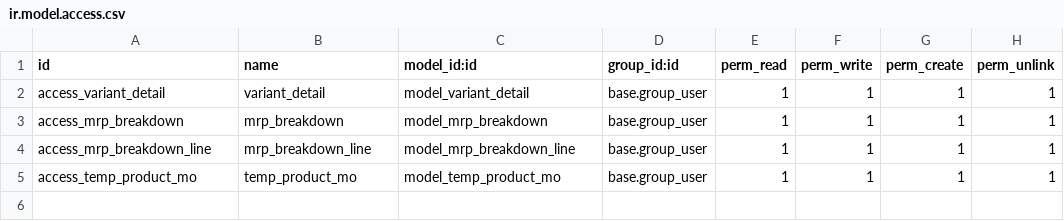
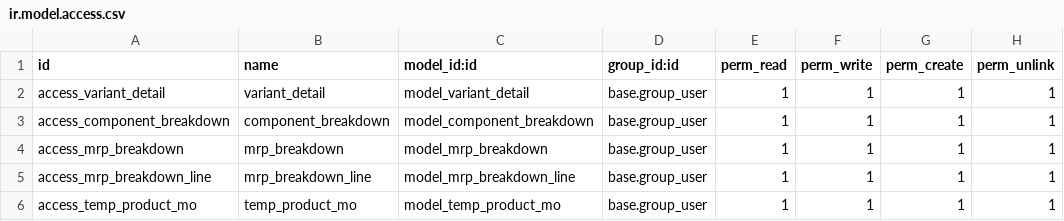
Before and after one commit to SOLINDA-CLOUD/BB_TB_DEV2, a CSV file: solinda_manufacture/security/ir.model.access.csv, drawn as a sheet; the diff names each change by its address in the sheet, - before the commit and + after, or states it on an @@ line.

Commit message:
update manufacture

```diff
--- a/solinda_manufacture/security/ir.model.access.csv
+++ b/solinda_manufacture/security/ir.model.access.csv
+row 3: access_component_breakdown | component_breakdown | model_component_breakdown | base.group_user | 1 | 1 | 1 | 1
```
Also changed, not shown: 3 other files.
